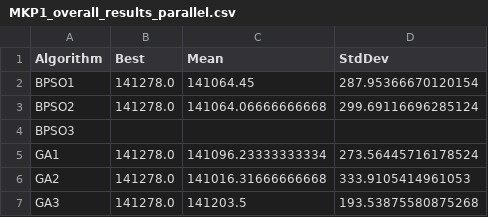
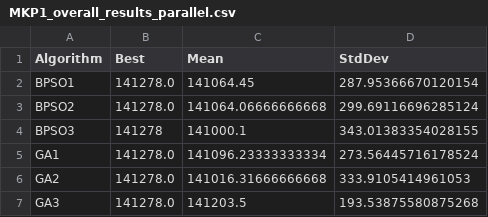
Before and after one commit to firasbarkia/Multidimensional_Knapsack_Problem_Optimisation, a CSV file: Over_all_results/MKP1_overall_results_parallel.csv, drawn as a sheet.

```diff
--- a/Over_all_results/MKP1_overall_results_parallel.csv
+++ b/Over_all_results/MKP1_overall_results_parallel.csv
@@ -3,3 +3,3 @@ BPSO1,141278.0,141064.45,287.95366670120154
 BPSO2,141278.0,141064.06666666668,299.69116696285124
-BPSO3,,,
+BPSO3,141278,141000.1,343.01383354028155
 GA1,141278.0,141096.23333333334,273.56445716178524
```
Also changed, not shown: Over_all_results/MKP2_overall_results_parallel.csv, Over_all_results/MKP4_overall_results_parallel.csv, 9 other files.
